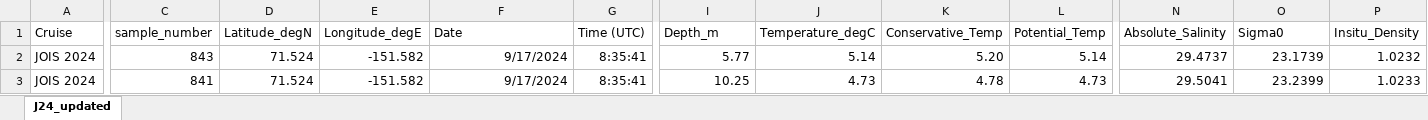
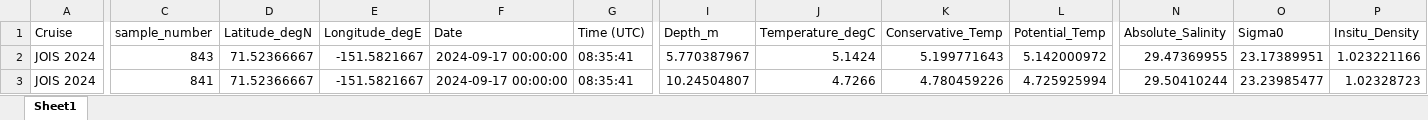
Before and after one commit to annabel-payne/BGOS-JOIS-2024, an Excel workbook: 00_j24_isotopes.xlsx, sheet Sheet1, drawn as a sheet; only a part is shown, gaps mark what is left out; values as stored, in another font and other column widths than the file's, no borders; the diff covers the shown part only; the diff names each change by its address in the sheet, - before the commit and + after, or states it on an @@ line.

```diff
--- a/00_j24_isotopes.xlsx (sheet Sheet1)
+++ b/00_j24_isotopes.xlsx (sheet Sheet1)
-sheet tab: J24_updated
+sheet tab: Sheet1
-D2:D3 (Latitude_degN): 71.524
+D2:D3 (Latitude_degN): 71.52366667
-E2:E3 (Longitude_degE): -151.582
+E2:E3 (Longitude_degE): -151.5821667
-F2:F3 (Date): 9/17/2024
+F2:F3 (Date): 2024-09-17 00:00:00
-G2:G3 (Time (UTC)): 8:35:41
+G2:G3 (Time (UTC)): 08:35:41
-I2 (Depth_m): 5.77
+I2 (Depth_m): 5.770387967
-J2 (Temperature_degC): 5.14
+J2 (Temperature_degC): 5.1424
-K2 (Conservative_Temp): 5.20
+K2 (Conservative_Temp): 5.199771643
-L2 (Potential_Temp): 5.14
+L2 (Potential_Temp): 5.142000972
-N2 (Absolute_Salinity): 29.4737
+N2 (Absolute_Salinity): 29.47369955
-O2 (Sigma0): 23.1739
+O2 (Sigma0): 23.17389951
-P2 (Insitu_Density): 1.0232
+P2 (Insitu_Density): 1.023221166
-I3 (Depth_m): 10.25
+I3 (Depth_m): 10.24504807
-J3 (Temperature_degC): 4.73
+J3 (Temperature_degC): 4.7266
-K3 (Conservative_Temp): 4.78
+K3 (Conservative_Temp): 4.780459226
-L3 (Potential_Temp): 4.73
+L3 (Potential_Temp): 4.725925994
-N3 (Absolute_Salinity): 29.5041
+N3 (Absolute_Salinity): 29.50410244
-O3 (Sigma0): 23.2399
+O3 (Sigma0): 23.23985477
-P3 (Insitu_Density): 1.0233
+P3 (Insitu_Density): 1.02328723
```
Also changed, not shown: 885 edited cells and cell formats elsewhere in this sheet.
